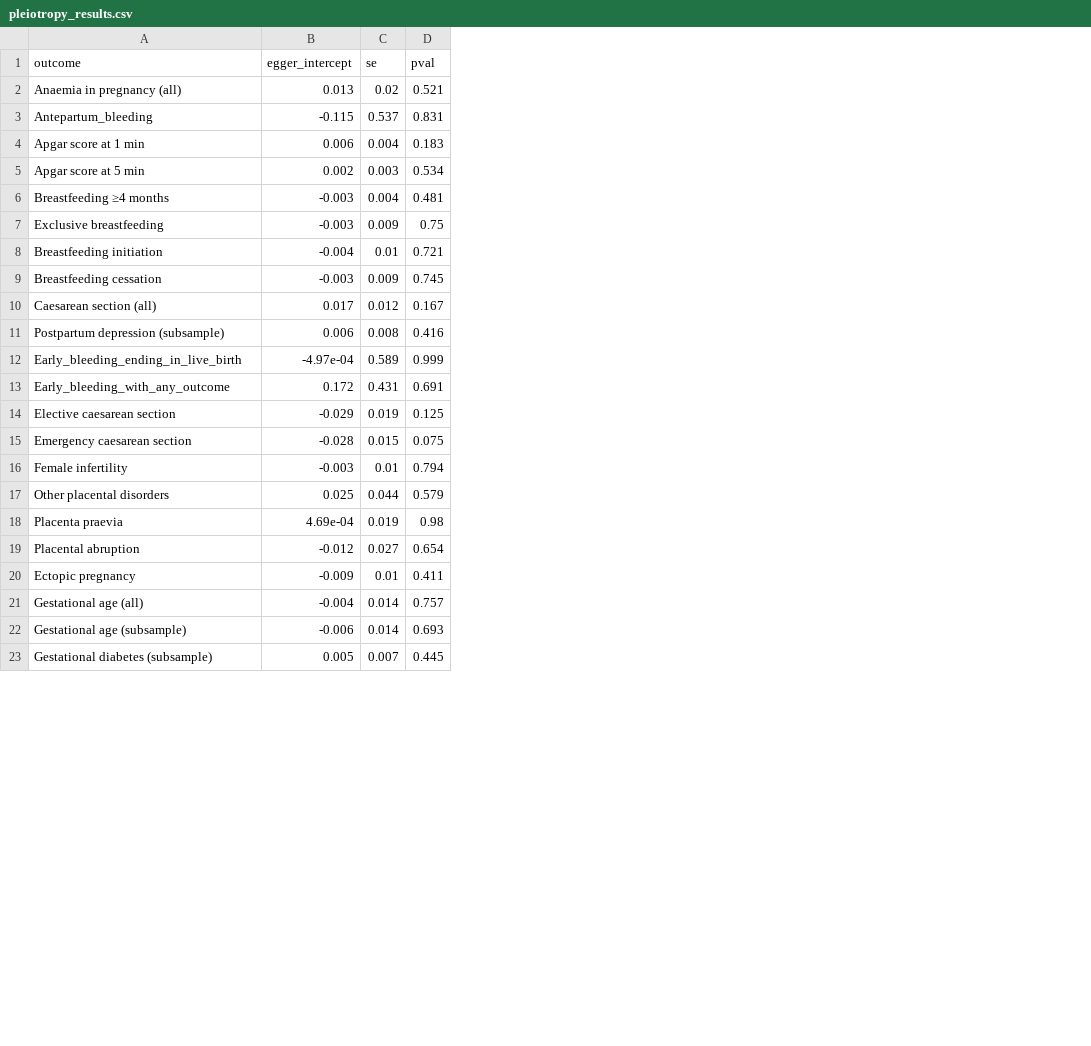
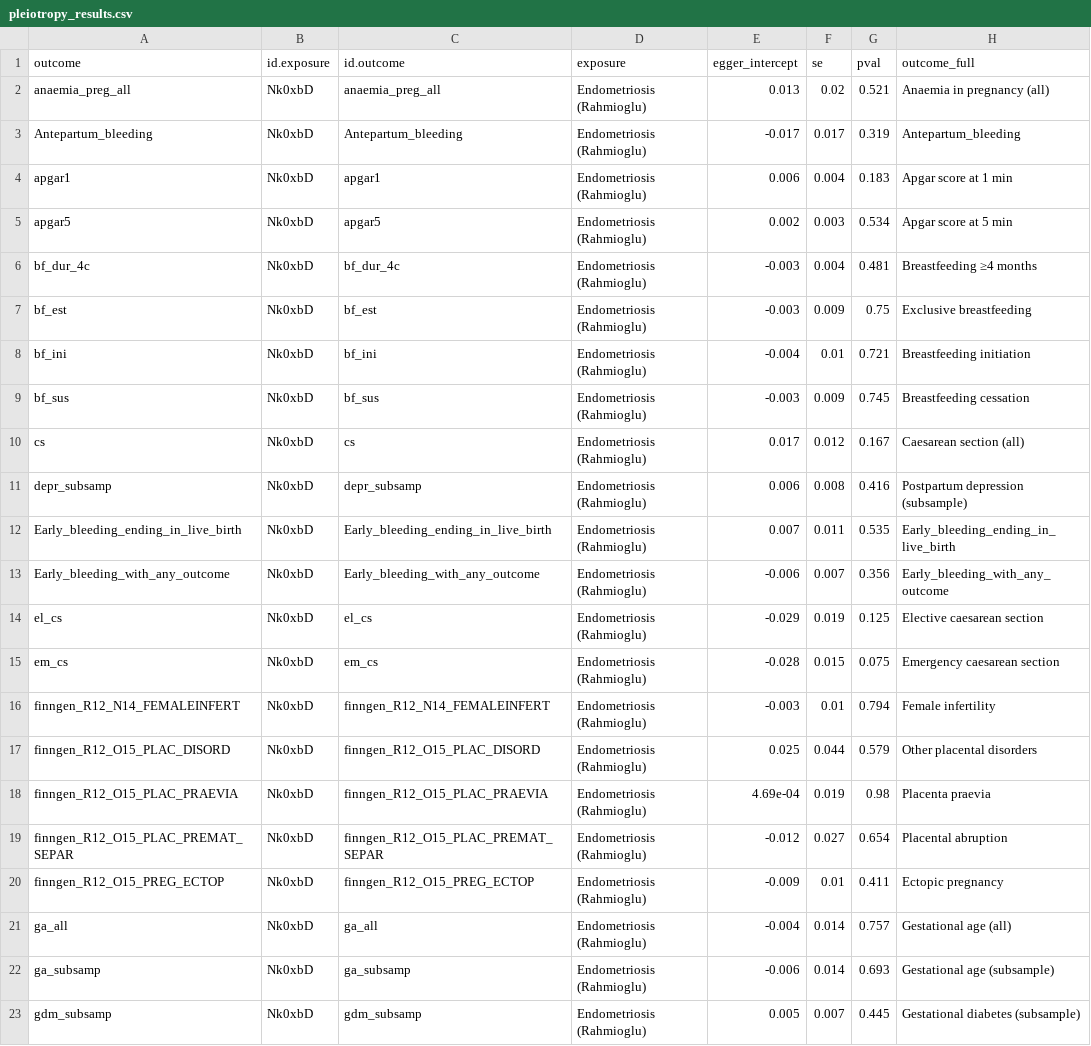
Before and after one commit to jonasvibert/endoMR-PREG, a CSV file: results/pleiotropy_results.csv, drawn as a sheet; only a part is shown; addresses are those after the commit; the diff covers the shown part only; the diff names each change by its address in the sheet, - before the commit and + after, or states it on an @@ line.

```diff
--- a/results/pleiotropy_results.csv
+++ b/results/pleiotropy_results.csv
+column B (id.exposure), rows 2-23: all Nk0xbD
+column C (id.outcome), rows 2-23: anaemia_preg_all | Antepartum_bleeding | apgar1 | apgar5 | bf_dur_4c | bf_est | bf_ini | bf_sus | cs | depr_subsamp | Early_bleeding_ending_in_live_birth | Early_bleeding_with_any_outcome | el_cs | em_cs | finngen_R12_N14_FEMALEINFERT | finngen_R12_O15_PLAC_DISORD | finngen_R12_O15_PLAC_PRAEVIA | finngen_R12_O15_PLAC_PREMAT_SEPAR | finngen_R12_O15_PREG_ECTOP | ga_all | ga_subsamp | gdm_subsamp
+column D (exposure), rows 2-23: all Endometriosis (Rahmioglu)
+column H (outcome_full), rows 2-23: Anaemia in pregnancy (all) | Antepartum_bleeding | Apgar score at 1 min | Apgar score at 5 min | Breastfeeding ≥4 months | Exclusive breastfeeding | Breastfeeding initiation | Breastfeeding cessation | Caesarean section (all) | Postpartum depression (subsample) | Early_bleeding_ending_in_live_birth | Early_bleeding_with_any_outcome | Elective caesarean section | Emergency caesarean section | Female infertility | Other placental disorders | Placenta praevia | Placental abruption | Ectopic pregnancy | Gestational age (all) | Gestational age (subsample) | Gestational diabetes (subsample)
-A2 (outcome): Anaemia in pregnancy (all)
+A2 (outcome): anaemia_preg_all
-E3 (egger_intercept): -0.115
+E3 (egger_intercept): -0.017
-F3 (se): 0.537
+F3 (se): 0.017
-G3 (pval): 0.831
+G3 (pval): 0.319
-A4 (outcome): Apgar score at 1 min
+A4 (outcome): apgar1
-A5 (outcome): Apgar score at 5 min
+A5 (outcome): apgar5
-A6 (outcome): Breastfeeding ≥4 months
+A6 (outcome): bf_dur_4c
-A7 (outcome): Exclusive breastfeeding
+A7 (outcome): bf_est
-A8 (outcome): Breastfeeding initiation
+A8 (outcome): bf_ini
-A9 (outcome): Breastfeeding cessation
+A9 (outcome): bf_sus
-A10 (outcome): Caesarean section (all)
+A10 (outcome): cs
-A11 (outcome): Postpartum depression (subsample)
+A11 (outcome): depr_subsamp
-E12 (egger_intercept): -4.97e-04
+E12 (egger_intercept): 0.007
-F12 (se): 0.589
+F12 (se): 0.011
-G12 (pval): 0.999
+G12 (pval): 0.535
-E13 (egger_intercept): 0.172
+E13 (egger_intercept): -0.006
-F13 (se): 0.431
+F13 (se): 0.007
-G13 (pval): 0.691
+G13 (pval): 0.356
-A14 (outcome): Elective caesarean section
+A14 (outcome): el_cs
-A15 (outcome): Emergency caesarean section
+A15 (outcome): em_cs
-A16 (outcome): Female infertility
+A16 (outcome): finngen_R12_N14_FEMALEINFERT
-A17 (outcome): Other placental disorders
+A17 (outcome): finngen_R12_O15_PLAC_DISORD
-A18 (outcome): Placenta praevia
+A18 (outcome): finngen_R12_O15_PLAC_PRAEVIA
-A19 (outcome): Placental abruption
+A19 (outcome): finngen_R12_O15_PLAC_PREMAT_SEPAR
-A20 (outcome): Ectopic pregnancy
+A20 (outcome): finngen_R12_O15_PREG_ECTOP
-A21 (outcome): Gestational age (all)
+A21 (outcome): ga_all
-A22 (outcome): Gestational age (subsample)
+A22 (outcome): ga_subsamp
-A23 (outcome): Gestational diabetes (subsample)
+A23 (outcome): gdm_subsamp
```
Also changed, not shown: 33 edited cells elsewhere in this file, results/egger_results.csv, results/endometriosis_clumped_snps.tsv, 31 other files.
